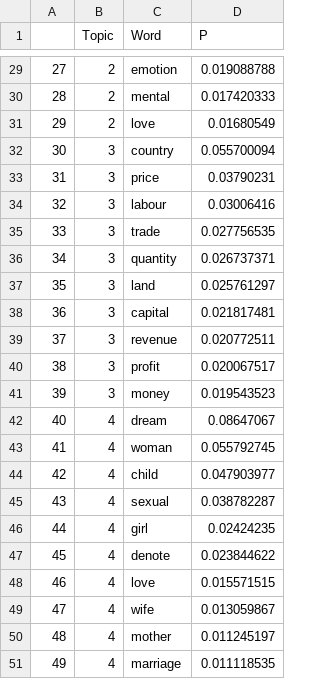
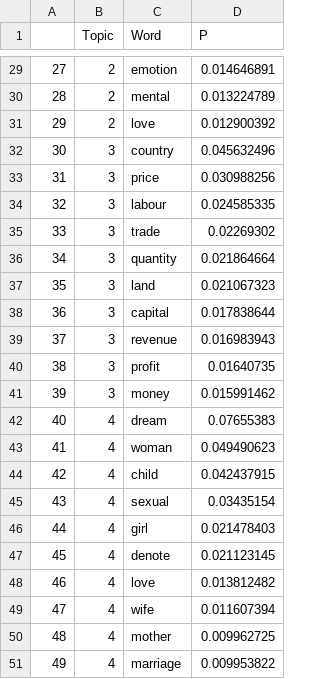
Before and after one commit to wyf114/text-mining-project, a CSV file: web_app/backend/jupyter_notebook/Model/finaltop_words.csv, drawn as a sheet; only a part is shown, gaps mark what is left out; the diff covers the shown part only.

```diff
--- a/web_app/backend/jupyter_notebook/Model/finaltop_words.csv
+++ b/web_app/backend/jupyter_notebook/Model/finaltop_words.csv
@@ -29,23 +29,23 @@
-27,2,emotion,0.019088788
-28,2,mental,0.017420333
-29,2,love,0.01680549
-30,3,country,0.055700094
-31,3,price,0.03790231
-32,3,labour,0.03006416
-33,3,trade,0.027756535
-34,3,quantity,0.026737371
-35,3,land,0.025761297
-36,3,capital,0.021817481
-37,3,revenue,0.020772511
-38,3,profit,0.020067517
-39,3,money,0.019543523
-40,4,dream,0.08647067
-41,4,woman,0.055792745
-42,4,child,0.047903977
-43,4,sexual,0.038782287
-44,4,girl,0.02424235
-45,4,denote,0.023844622
-46,4,love,0.015571515
-47,4,wife,0.013059867
-48,4,mother,0.011245197
-49,4,marriage,0.011118535
+27,2,emotion,0.014646891
+28,2,mental,0.013224789
+29,2,love,0.012900392
+30,3,country,0.045632496
+31,3,price,0.030988256
+32,3,labour,0.024585335
+33,3,trade,0.02269302
+34,3,quantity,0.021864664
+35,3,land,0.021067323
+36,3,capital,0.017838644
+37,3,revenue,0.016983943
+38,3,profit,0.01640735
+39,3,money,0.015991462
+40,4,dream,0.07655383
+41,4,woman,0.049490623
+42,4,child,0.042437915
+43,4,sexual,0.03435154
+44,4,girl,0.021478403
+45,4,denote,0.021123145
+46,4,love,0.013812482
+47,4,wife,0.011607394
+48,4,mother,0.009962725
+49,4,marriage,0.009953822
```
Also changed, not shown: 27 edited cells elsewhere in this file, web_app/backend/jupyter_notebook/Model/finaldoc_topic_mixture.csv, web_app/backend/jupyter_notebook/Model/hyperparameter_results.csv, 26 other files.
